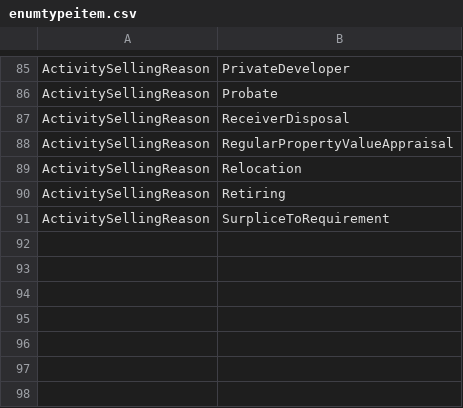
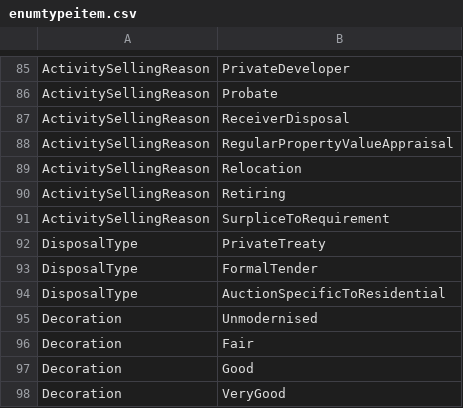
Before and after one commit to rmaziarka/MediatR.Examples, a CSV file: src/KnightFrank.Antares.Database/Scripts/Data/Configuration/enumtypeitem.csv, drawn as a sheet; only a part is shown, gaps mark what is left out; the diff names each change by its address in the sheet, - before the commit and + after, or states it on an @@ line.

```diff
--- a/src/KnightFrank.Antares.Database/Scripts/Data/Configuration/enumtypeitem.csv
+++ b/src/KnightFrank.Antares.Database/Scripts/Data/Configuration/enumtypeitem.csv
+row 92: DisposalType | PrivateTreaty
+row 93: DisposalType | FormalTender
+row 94: DisposalType | AuctionSpecificToResidential
+row 95: Decoration | Unmodernised
+row 96: Decoration | Fair
+row 97: Decoration | Good
+row 98: Decoration | VeryGood
```
Also changed, not shown: src/KnightFrank.Antares.Database/Scripts/Data/Configuration/enumlocalised.csv, src/KnightFrank.Antares.Database/Scripts/Data/Configuration/enumtype.csv, 4 other files.
